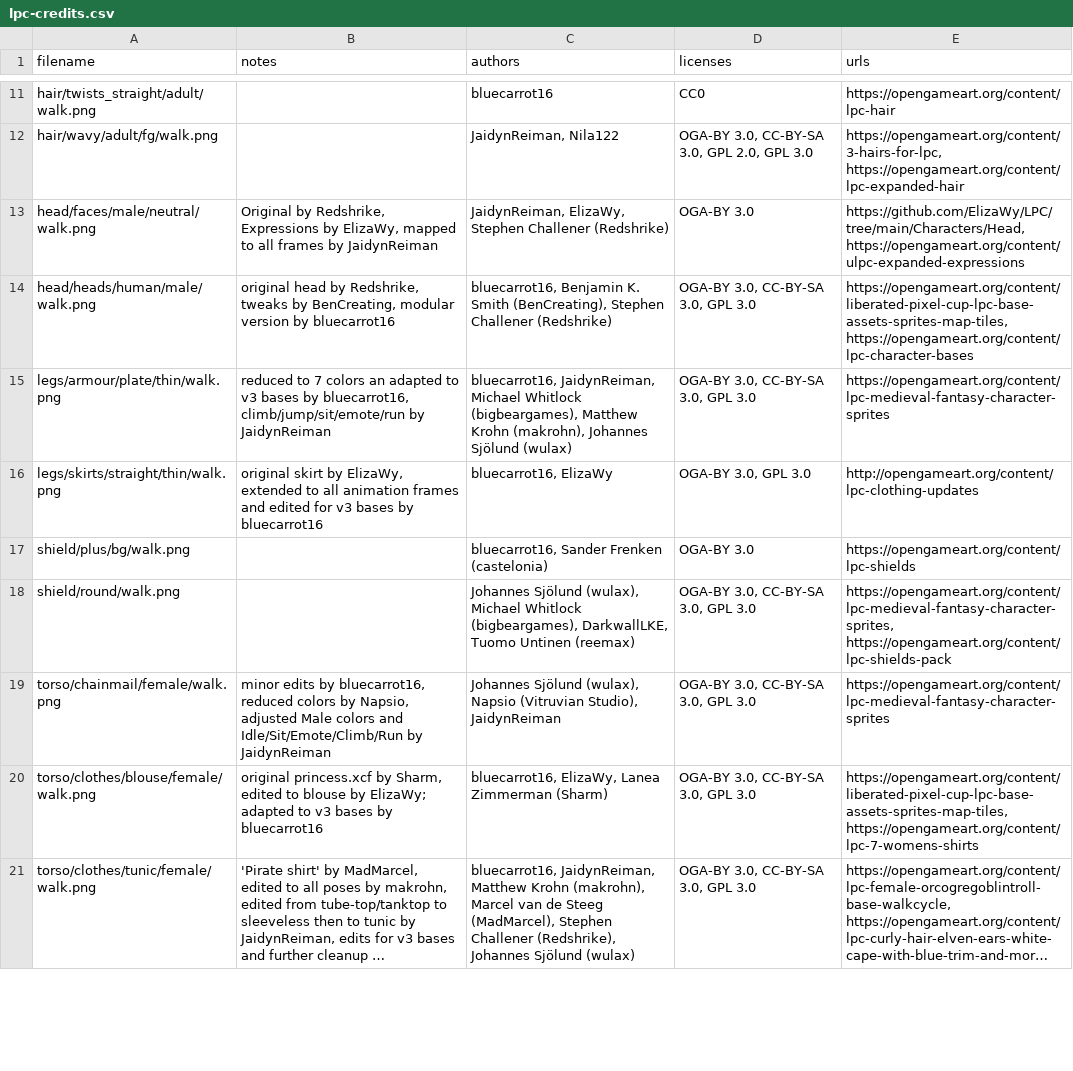
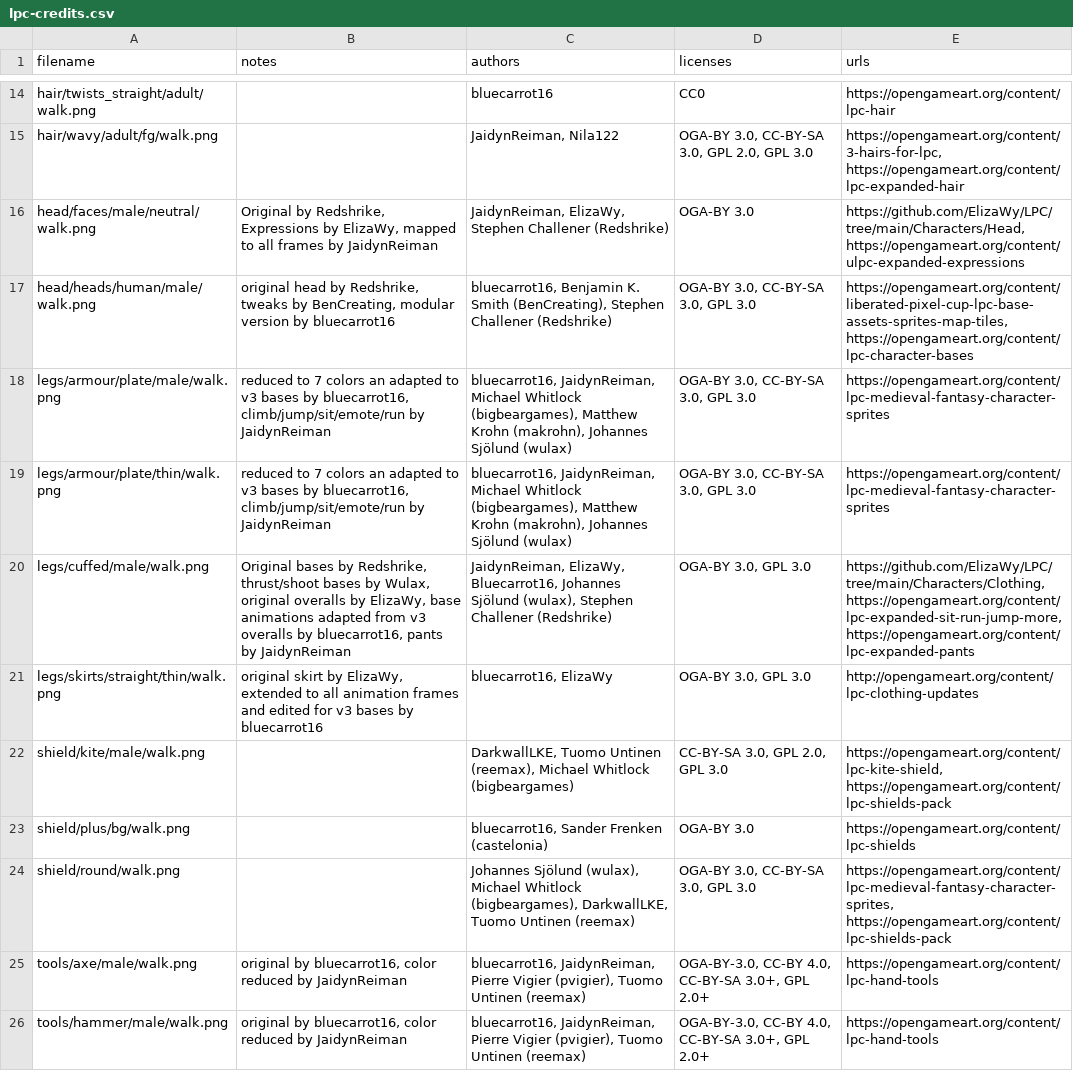
Before and after one commit to finnyalif-blip/sidequest, a CSV file: credits/lpc-credits.csv, drawn as a sheet; only a part is shown, gaps mark what is left out; the shorter side is filled out with more unchanged rows; long unchanged cells end in …; the diff covers the shown part only; the diff names each change by its address in the sheet, - before the commit and + after, or states it on an @@ line.

```diff
--- a/credits/lpc-credits.csv
+++ b/credits/lpc-credits.csv
+row 18: legs/armour/plate/male/walk.png | reduced to 7 colors an adapted to v3 bases by bluecarrot16, climb/jump/sit/emote/run by JaidynReiman | bluecarrot16, JaidynReiman, Michael Whitlock (bigbeargames), Matthew Krohn (makrohn), Johannes Sjölund (wulax) | OGA-BY 3.0, CC-BY-SA 3.0, GPL 3.0 | https://opengameart.org/content/lpc-medieval-fantasy-character-sprites
+row 20: legs/cuffed/male/walk.png | Original bases by Redshrike, thrust/shoot bases by Wulax, original overalls by ElizaWy, base animations adapted from v3 overalls by bluecarrot16, pants by JaidynReiman | JaidynReiman, ElizaWy, Bluecarrot16, Johannes Sjölund (wulax), Stephen Challener (Redshrike) | OGA-BY 3.0, GPL 3.0 | https://github.com/ElizaWy/LPC/tree/main/Characters/Clothing, https://opengameart.org/content/lpc-expanded-sit-run-jump-more, https://opengameart.org/content/lpc-expanded-pants
+row 22: shield/kite/male/walk.png |  | DarkwallLKE, Tuomo Untinen (reemax), Michael Whitlock (bigbeargames) | CC-BY-SA 3.0, GPL 2.0, GPL 3.0 | https://opengameart.org/content/lpc-kite-shield, https://opengameart.org/content/lpc-shields-pack
+row 25: tools/axe/male/walk.png | original by bluecarrot16, color reduced by JaidynReiman | bluecarrot16, JaidynReiman, Pierre Vigier (pvigier), Tuomo Untinen (reemax) | OGA-BY-3.0, CC-BY 4.0, CC-BY-SA 3.0+, GPL 2.0+ | https://opengameart.org/content/lpc-hand-tools
+row 26: tools/hammer/male/walk.png | original by bluecarrot16, color reduced by JaidynReiman | bluecarrot16, JaidynReiman, Pierre Vigier (pvigier), Tuomo Untinen (reemax) | OGA-BY-3.0, CC-BY 4.0, CC-BY-SA 3.0+, GPL 2.0+ | https://opengameart.org/content/lpc-hand-tools
```
Also changed, not shown: 9 added rows elsewhere in this file, 1 other file.
